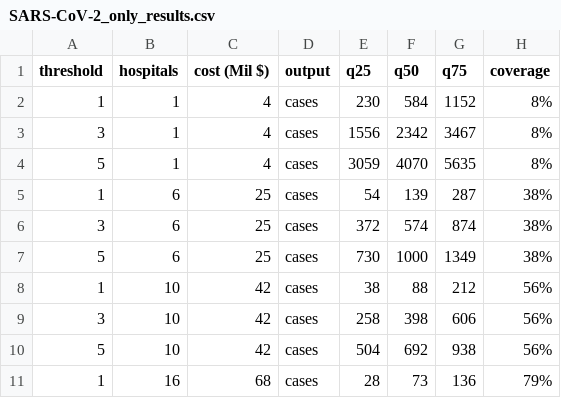
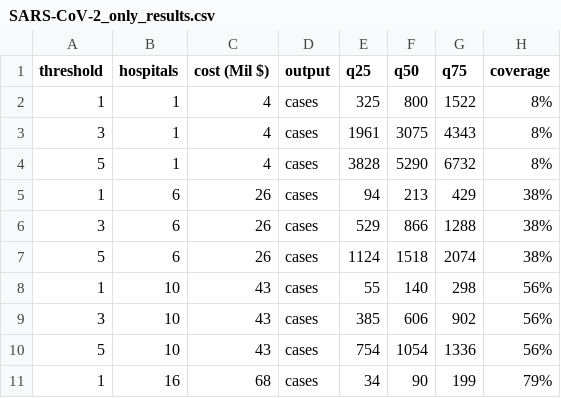
Before and after one commit to Isabel050/MBN-Metagenomic-Biosurveillance-Network, a CSV file: outputs/SARS-CoV-2_only_results.csv, drawn as a sheet; only a part is shown; the diff covers the shown part only.

```diff
--- a/outputs/SARS-CoV-2_only_results.csv
+++ b/outputs/SARS-CoV-2_only_results.csv
@@ -1,11 +1,11 @@
 "threshold","hospitals","cost (Mil $)","output","q25","q50","q75","coverage"
-1,1,4,"cases",230,584,1152,"8%"
-3,1,4,"cases",1556,2342,3467,"8%"
-5,1,4,"cases",3059,4070,5635,"8%"
-1,6,25,"cases",54,139,287,"38%"
-3,6,25,"cases",372,574,874,"38%"
-5,6,25,"cases",730,1000,1349,"38%"
-1,10,42,"cases",38,88,212,"56%"
-3,10,42,"cases",258,398,606,"56%"
-5,10,42,"cases",504,692,938,"56%"
-1,16,68,"cases",28,73,136,"79%"
+1,1,4,"cases",325,800,1522,"8%"
+3,1,4,"cases",1961,3075,4343,"8%"
+5,1,4,"cases",3828,5290,6732,"8%"
+1,6,26,"cases",94,213,429,"38%"
+3,6,26,"cases",529,866,1288,"38%"
+5,6,26,"cases",1124,1518,2074,"38%"
+1,10,43,"cases",55,140,298,"56%"
+3,10,43,"cases",385,606,902,"56%"
+5,10,43,"cases",754,1054,1336,"56%"
+1,16,68,"cases",34,90,199,"79%"
```
Also changed, not shown: 98 edited cells elsewhere in this file, outputs/costs_results.csv, outputs/epidemiology_results.csv, 12 other files.
